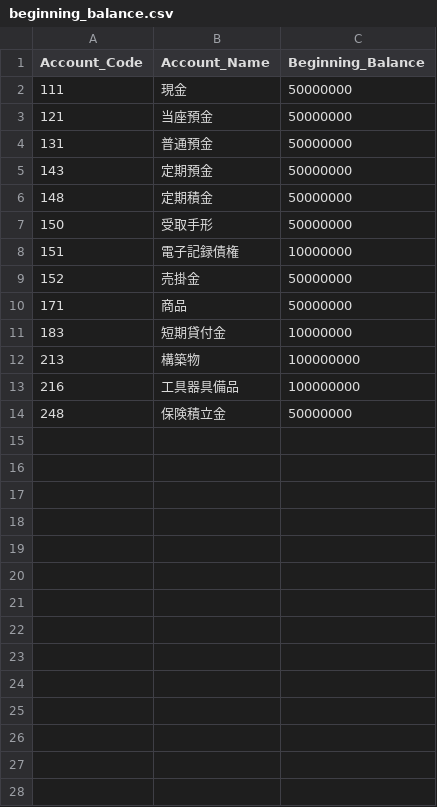
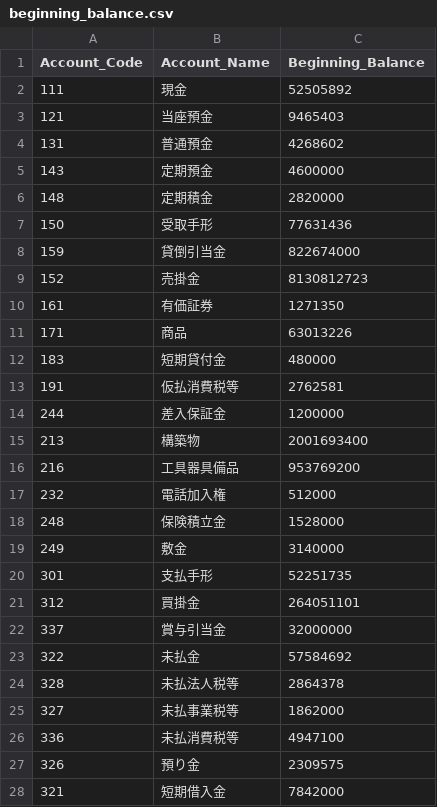
Before and after one commit to pontsoleil/UADA, a CSV file: data/_PCA/beginning_balance.csv, drawn as a sheet; only a part is shown; the diff covers the shown part only.

Commit message:
Update beginning_balance.csv

```diff
--- a/data/_PCA/beginning_balance.csv
+++ b/data/_PCA/beginning_balance.csv
@@ -1,14 +1,28 @@
 Account_Code,Account_Name,Beginning_Balance
-111,現金,50000000
-121,当座預金,50000000
-131,普通預金,50000000
-143,定期預金,50000000
-148,定期積金,50000000
-150,受取手形,50000000
-151,電子記録債権,10000000
-152,売掛金,50000000
-171,商品,50000000
-183,短期貸付金,10000000
-213,構築物,100000000
-216,工具器具備品,100000000
-248,保険積立金,50000000
+111,現金,52505892
+121,当座預金,9465403
+131,普通預金,4268602
+143,定期預金,4600000
+148,定期積金,2820000
+150,受取手形,77631436
+159,貸倒引当金,822674000
+152,売掛金,8130812723
+161,有価証券,1271350
+171,商品,63013226
+183,短期貸付金,480000
+191,仮払消費税等,2762581
+244,差入保証金,1200000
+213,構築物,2001693400
+216,工具器具備品,953769200
+232,電話加入権,512000
+248,保険積立金,1528000
+249,敷金,3140000
+301,支払手形,52251735
+312,買掛金,264051101
+337,賞与引当金,32000000
+322,未払金,57584692
+328,未払法人税等,2864378
+327,未払事業税等,1862000
+336,未払消費税等,4947100
+326,預り金,2309575
+321,短期借入金,7842000
```
Also changed, not shown: 9 added rows elsewhere in this file.
